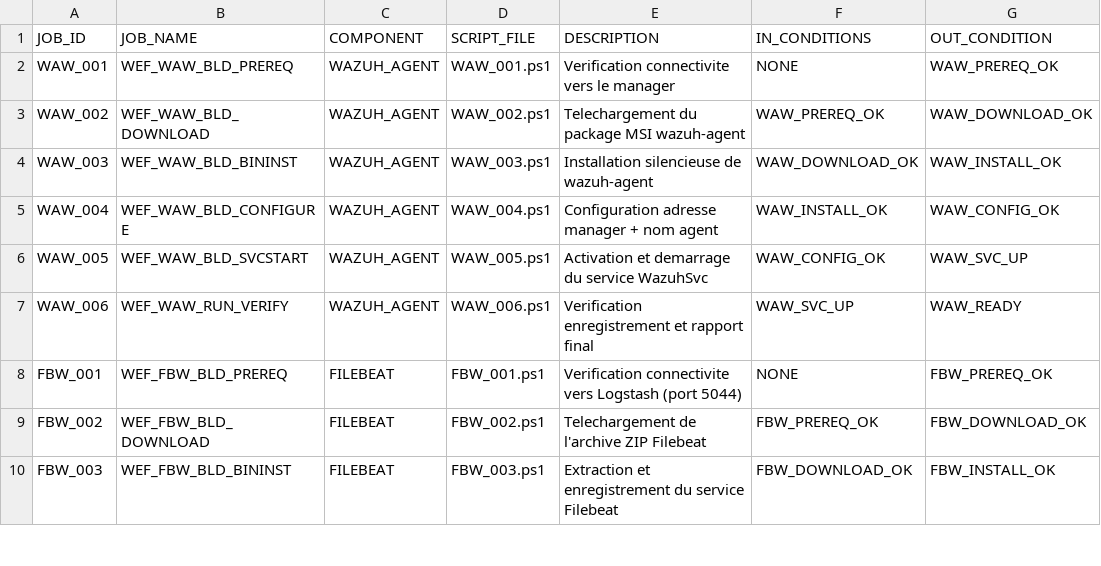
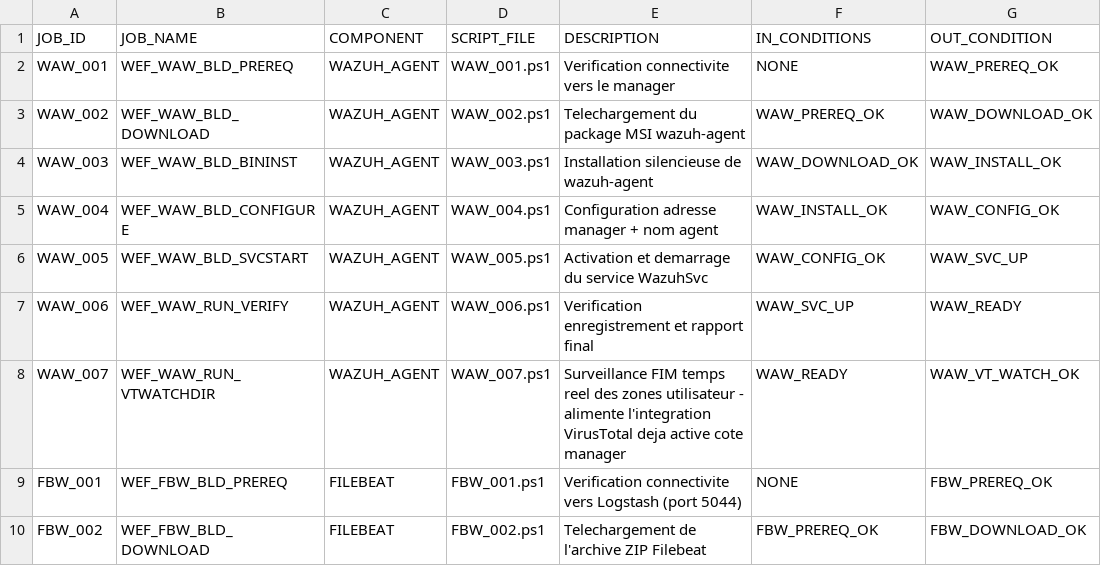
Before and after one commit to ykeupssi123-ship-it/WEF, a CSV file: jobs_windows/jobs_table_windows.csv, drawn as a sheet; only a part is shown; the shorter side is filled out with more unchanged rows.

```diff
--- a/jobs_windows/jobs_table_windows.csv
+++ b/jobs_windows/jobs_table_windows.csv
@@ -7,2 +7,3 @@ WAW_005,WEF_WAW_BLD_SVCSTART,WAZUH_AGENT,WAW_005.ps1,Activation et demarrage du
 WAW_006,WEF_WAW_RUN_VERIFY,WAZUH_AGENT,WAW_006.ps1,Verification enregistrement et rapport final,WAW_SVC_UP,WAW_READY
+WAW_007,WEF_WAW_RUN_VTWATCHDIR,WAZUH_AGENT,WAW_007.ps1,Surveillance FIM temps reel des zones utilisateur - alimente l'integration VirusTotal deja active cote manager,WAW_READY,WAW_VT_WATCH_OK
 FBW_001,WEF_FBW_BLD_PREREQ,FILEBEAT,FBW_001.ps1,Verification connectivite vers Logstash (port 5044),NONE,FBW_PREREQ_OK
```
Also changed, not shown: 2 other files.
